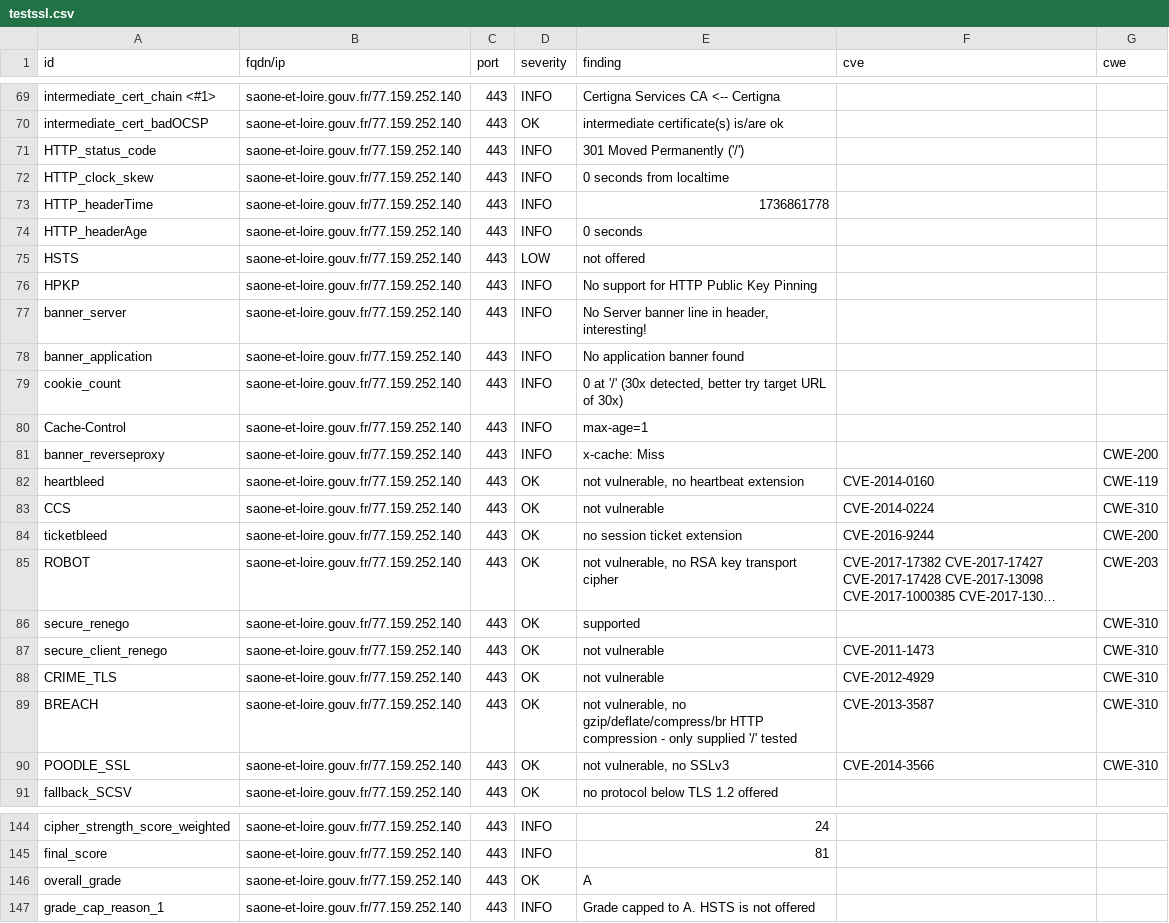
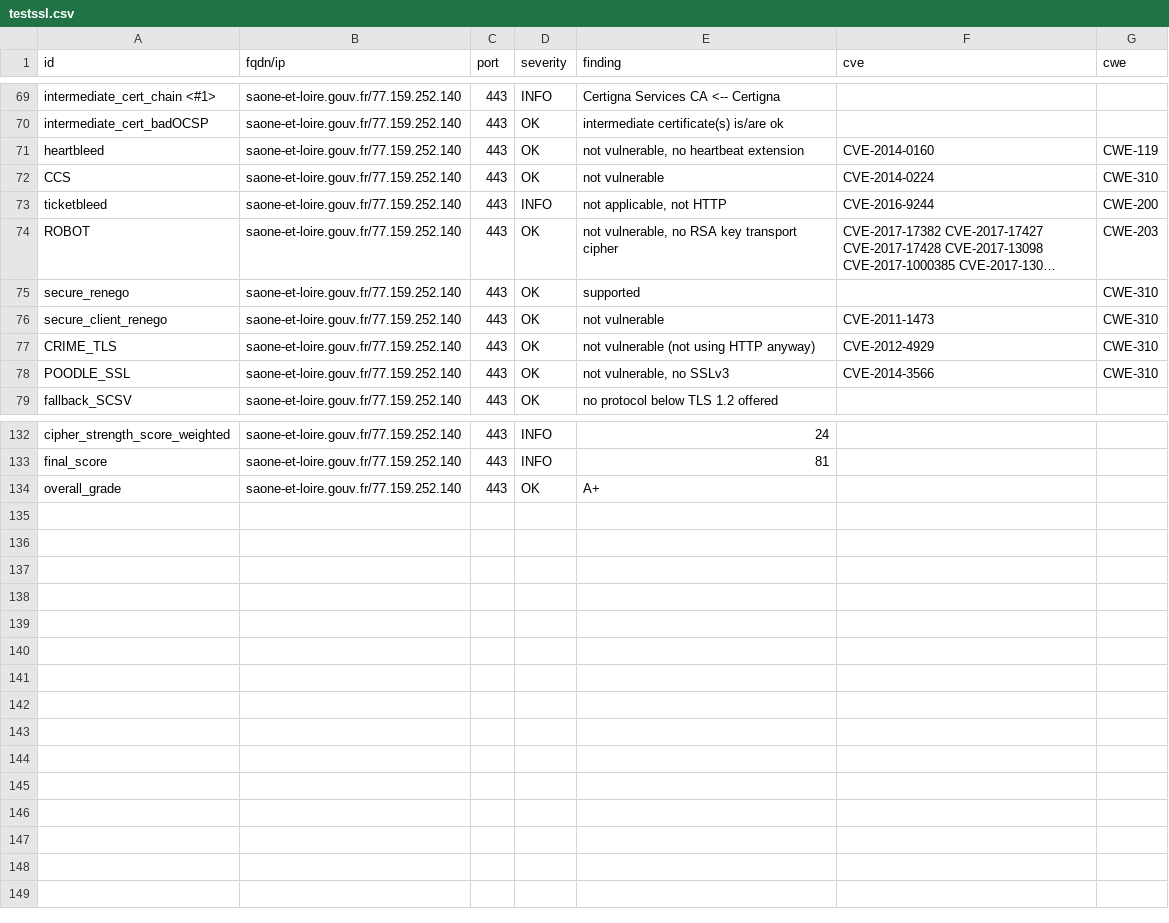
Before and after one commit to GKO-org/dashlordPrd9, a CSV file: results/aHR0cHM6Ly9zYW9uZS1ldC1sb2lyZS5nb3V2LmZy/testssl.csv, drawn as a sheet; only a part is shown, gaps mark what is left out; long unchanged cells end in …; removed rows and columns are numbered as before the commit, all else as after; the diff covers the shown part only; the diff names each change by its address in the sheet, - before the commit and + after, or states it on an @@ line.

Commit message:
update: https://saone-et-loire.gouv.fr

```diff
--- a/results/aHR0cHM6Ly9zYW9uZS1ldC1sb2lyZS5nb3V2LmZy/testssl.csv
+++ b/results/aHR0cHM6Ly9zYW9uZS1ldC1sb2lyZS5nb3V2LmZy/testssl.csv
-row 71: HTTP_status_code | saone-et-loire.gouv.fr/77.159.252.140 | 443 | INFO | 301 Moved Permanently ('/')
-row 72: HTTP_clock_skew | saone-et-loire.gouv.fr/77.159.252.140 | 443 | INFO | 0 seconds from localtime
-row 73: HTTP_headerTime | saone-et-loire.gouv.fr/77.159.252.140 | 443 | INFO | 1736861778
-row 74: HTTP_headerAge | saone-et-loire.gouv.fr/77.159.252.140 | 443 | INFO | 0 seconds
-row 75: HSTS | saone-et-loire.gouv.fr/77.159.252.140 | 443 | LOW | not offered
-row 76: HPKP | saone-et-loire.gouv.fr/77.159.252.140 | 443 | INFO | No support for HTTP Public Key Pinning
-row 77: banner_server | saone-et-loire.gouv.fr/77.159.252.140 | 443 | INFO | No Server banner line in header, interesting!
-row 78: banner_application | saone-et-loire.gouv.fr/77.159.252.140 | 443 | INFO | No application banner found
-row 79: cookie_count | saone-et-loire.gouv.fr/77.159.252.140 | 443 | INFO | 0 at '/' (30x detected, better try target URL of 30x)
-row 80: Cache-Control | saone-et-loire.gouv.fr/77.159.252.140 | 443 | INFO | max-age=1
-row 81: banner_reverseproxy | saone-et-loire.gouv.fr/77.159.252.140 | 443 | INFO | x-cache: Miss |  | CWE-200
-D73 (severity): OK
+D73 (severity): INFO
-E73 (finding): no session ticket extension
+E73 (finding): not applicable, not HTTP
-E77 (finding): not vulnerable
+E77 (finding): not vulnerable (not using HTTP anyway)
-row 89: BREACH | saone-et-loire.gouv.fr/77.159.252.140 | 443 | OK | not vulnerable, no gzip/deflate/compress/br HTTP compression - only supplied '/' tested | CVE-2013-3587 | CWE-310
-E134 (finding): A
+E134 (finding): A+
-row 147: grade_cap_reason_1 | saone-et-loire.gouv.fr/77.159.252.140 | 443 | INFO | Grade capped to A. HSTS is not offered
```
Also changed, not shown: 4 edited cells elsewhere in this file, 9 other files.
